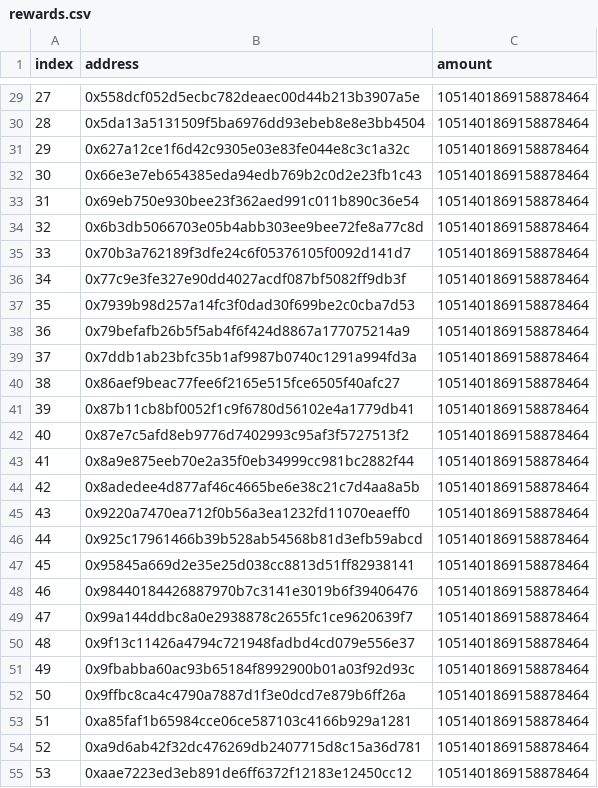
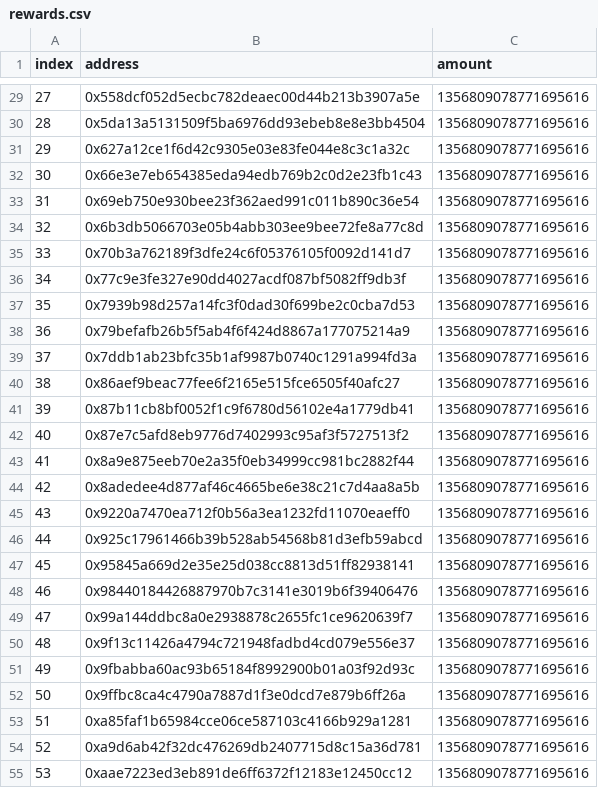
Before and after one commit to albionlabs/albion.rewards, a CSV file: output/2025-09/0xf836a500910453a397084ade41321ee20a5aade1/rewards.csv, drawn as a sheet; only a part is shown, gaps mark what is left out; the diff covers the shown part only.

```diff
--- a/output/2025-09/0xf836a500910453a397084ade41321ee20a5aade1/rewards.csv
+++ b/output/2025-09/0xf836a500910453a397084ade41321ee20a5aade1/rewards.csv
@@ -29,27 +29,27 @@ index,address,amount
-27,0x558dcf052d5ecbc782deaec00d44b213b3907a5e,1051401869158878464
-28,0x5da13a5131509f5ba6976dd93ebeb8e8e3bb4504,1051401869158878464
-29,0x627a12ce1f6d42c9305e03e83fe044e8c3c1a32c,1051401869158878464
-30,0x66e3e7eb654385eda94edb769b2c0d2e23fb1c43,1051401869158878464
-31,0x69eb750e930bee23f362aed991c011b890c36e54,1051401869158878464
-32,0x6b3db5066703e05b4abb303ee9bee72fe8a77c8d,1051401869158878464
-33,0x70b3a762189f3dfe24c6f05376105f0092d141d7,1051401869158878464
-34,0x77c9e3fe327e90dd4027acdf087bf5082ff9db3f,1051401869158878464
-35,0x7939b98d257a14fc3f0dad30f699be2c0cba7d53,1051401869158878464
-36,0x79befafb26b5f5ab4f6f424d8867a177075214a9,1051401869158878464
-37,0x7ddb1ab23bfc35b1af9987b0740c1291a994fd3a,1051401869158878464
-38,0x86aef9beac77fee6f2165e515fce6505f40afc27,1051401869158878464
-39,0x87b11cb8bf0052f1c9f6780d56102e4a1779db41,1051401869158878464
-40,0x87e7c5afd8eb9776d7402993c95af3f5727513f2,1051401869158878464
-41,0x8a9e875eeb70e2a35f0eb34999cc981bc2882f44,1051401869158878464
-42,0x8adedee4d877af46c4665be6e38c21c7d4aa8a5b,1051401869158878464
-43,0x9220a7470ea712f0b56a3ea1232fd11070eaeff0,1051401869158878464
-44,0x925c17961466b39b528ab54568b81d3efb59abcd,1051401869158878464
-45,0x95845a669d2e35e25d038cc8813d51ff82938141,1051401869158878464
-46,0x98440184426887970b7c3141e3019b6f39406476,1051401869158878464
-47,0x99a144ddbc8a0e2938878c2655fc1ce9620639f7,1051401869158878464
-48,0x9f13c11426a4794c721948fadbd4cd079e556e37,1051401869158878464
-49,0x9fbabba60ac93b65184f8992900b01a03f92d93c,1051401869158878464
-50,0x9ffbc8ca4c4790a7887d1f3e0dcd7e879b6ff26a,1051401869158878464
-51,0xa85faf1b65984cce06ce587103c4166b929a1281,1051401869158878464
-52,0xa9d6ab42f32dc476269db2407715d8c15a36d781,1051401869158878464
-53,0xaae7223ed3eb891de6ff6372f12183e12450cc12,1051401869158878464
+27,0x558dcf052d5ecbc782deaec00d44b213b3907a5e,1356809078771695616
+28,0x5da13a5131509f5ba6976dd93ebeb8e8e3bb4504,1356809078771695616
+29,0x627a12ce1f6d42c9305e03e83fe044e8c3c1a32c,1356809078771695616
+30,0x66e3e7eb654385eda94edb769b2c0d2e23fb1c43,1356809078771695616
+31,0x69eb750e930bee23f362aed991c011b890c36e54,1356809078771695616
+32,0x6b3db5066703e05b4abb303ee9bee72fe8a77c8d,1356809078771695616
+33,0x70b3a762189f3dfe24c6f05376105f0092d141d7,1356809078771695616
+34,0x77c9e3fe327e90dd4027acdf087bf5082ff9db3f,1356809078771695616
+35,0x7939b98d257a14fc3f0dad30f699be2c0cba7d53,1356809078771695616
+36,0x79befafb26b5f5ab4f6f424d8867a177075214a9,1356809078771695616
+37,0x7ddb1ab23bfc35b1af9987b0740c1291a994fd3a,1356809078771695616
+38,0x86aef9beac77fee6f2165e515fce6505f40afc27,1356809078771695616
+39,0x87b11cb8bf0052f1c9f6780d56102e4a1779db41,1356809078771695616
+40,0x87e7c5afd8eb9776d7402993c95af3f5727513f2,1356809078771695616
+41,0x8a9e875eeb70e2a35f0eb34999cc981bc2882f44,1356809078771695616
+42,0x8adedee4d877af46c4665be6e38c21c7d4aa8a5b,1356809078771695616
+43,0x9220a7470ea712f0b56a3ea1232fd11070eaeff0,1356809078771695616
+44,0x925c17961466b39b528ab54568b81d3efb59abcd,1356809078771695616
+45,0x95845a669d2e35e25d038cc8813d51ff82938141,1356809078771695616
+46,0x98440184426887970b7c3141e3019b6f39406476,1356809078771695616
+47,0x99a144ddbc8a0e2938878c2655fc1ce9620639f7,1356809078771695616
+48,0x9f13c11426a4794c721948fadbd4cd079e556e37,1356809078771695616
+49,0x9fbabba60ac93b65184f8992900b01a03f92d93c,1356809078771695616
+50,0x9ffbc8ca4c4790a7887d1f3e0dcd7e879b6ff26a,1356809078771695616
+51,0xa85faf1b65984cce06ce587103c4166b929a1281,1356809078771695616
+52,0xa9d6ab42f32dc476269db2407715d8c15a36d781,1356809078771695616
+53,0xaae7223ed3eb891de6ff6372f12183e12450cc12,1356809078771695616
```
Also changed, not shown: 58 edited cells elsewhere in this file, 4 other files.
